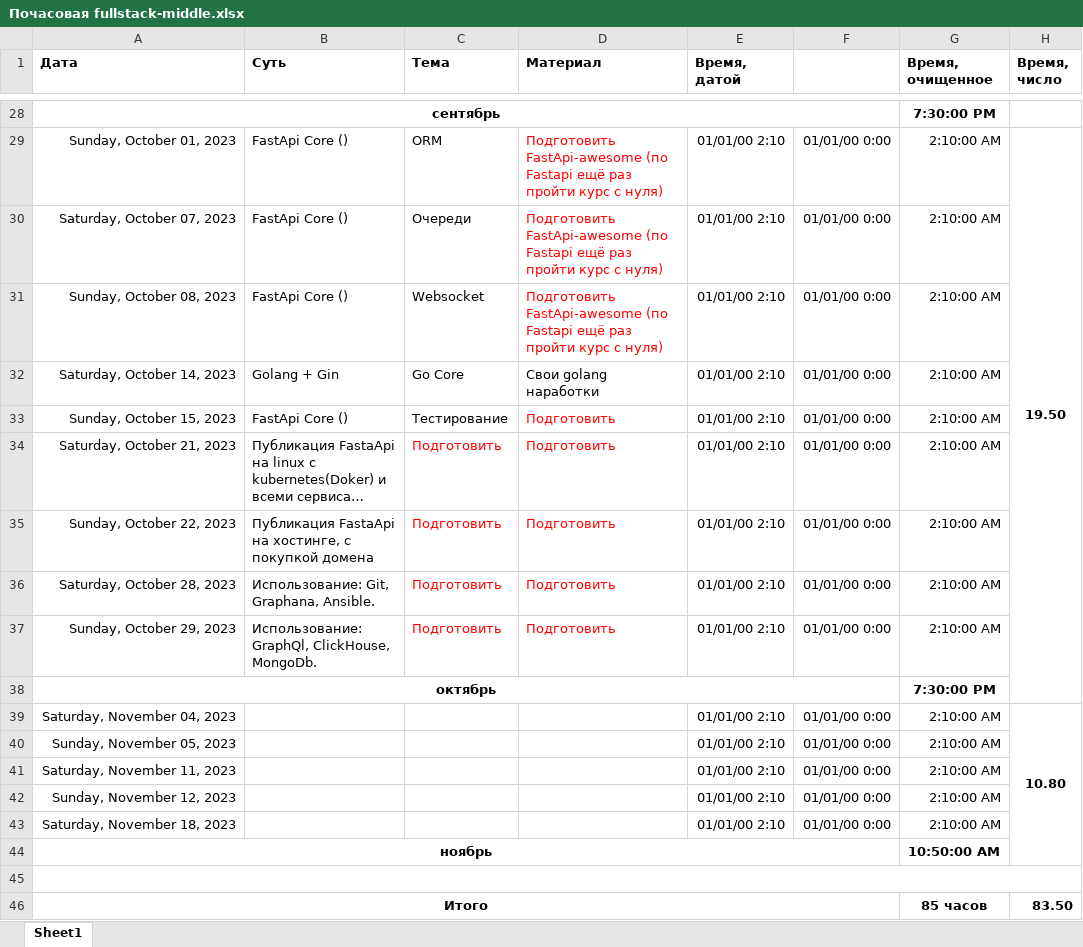
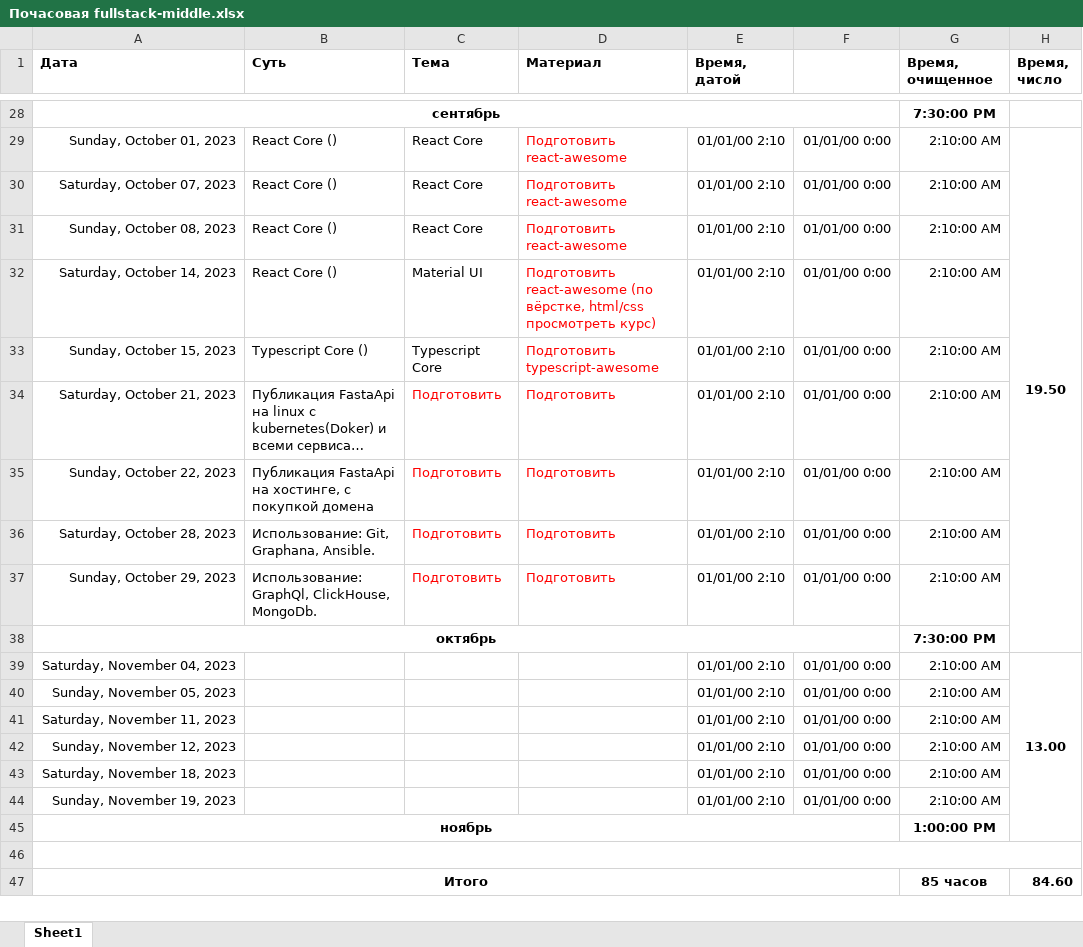
Before and after one commit to bogdandrienko/fullstack_web, an Excel workbook: Почасовая fullstack-middle.xlsx, sheet Sheet1, drawn as a sheet; only a part is shown, gaps mark what is left out; long unchanged cells end in …; values as stored, in another font and other column widths than the file's, no borders; addresses are those after the commit; the diff covers the shown part only; the diff names each change by its address in the sheet, - before the commit and + after, or states it on an @@ line.

```diff
--- a/Почасовая fullstack-middle.xlsx (sheet Sheet1)
+++ b/Почасовая fullstack-middle.xlsx (sheet Sheet1)
-B29:B31 (Суть): FastApi Core ()
+B29:B31 (Суть): React Core ()
-C29 (Тема): ORM
+C29 (Тема): React Core
-D29:D31 (Материал): Подготовить FastApi-awesome (по Fastapi ещё раз пройти курс с нуля)
+D29:D31 (Материал): Подготовить react-awesome
-C30 (Тема): Очереди
+C30 (Тема): React Core
-C31 (Тема): Websocket
+C31 (Тема): React Core
-B32 (Суть): Golang + Gin
+B32 (Суть): React Core ()
-C32 (Тема): Go Core
+C32 (Тема): Material UI
-D32 (Материал): Свои golang наработки
+D32 (Материал): Подготовить react-awesome (по вёрстке, html/css просмотреть курс)
-D32 text colour: black
+D32 text colour: #FF0000
-B33 (Суть): FastApi Core ()
+B33 (Суть): Typescript Core ()
-C33 (Тема): Тестирование
+C33 (Тема): Typescript Core
-D33 (Материал): Подготовить
+D33 (Материал): Подготовить typescript-awesome
-H39 (Время, число): 10.80
+H39 (Время, число): 13.00
+row 44: Sunday, November 19, 2023 |  |  |  | 01/01/00 2:10 | 01/01/00 0:00 | 2:10:00 AM
-G45 (Время, очищенное): 10:50:00 AM
+G45 (Время, очищенное): 1:00:00 PM
-H47 (Время, число): 83.50
+H47 (Время, число): 84.60
```
Also changed, not shown: 37 edited cells and cell formats elsewhere in this sheet, 36 other files.
